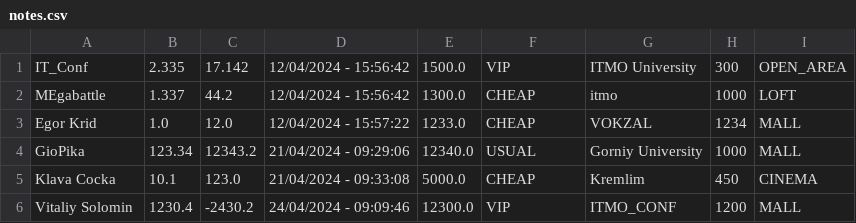
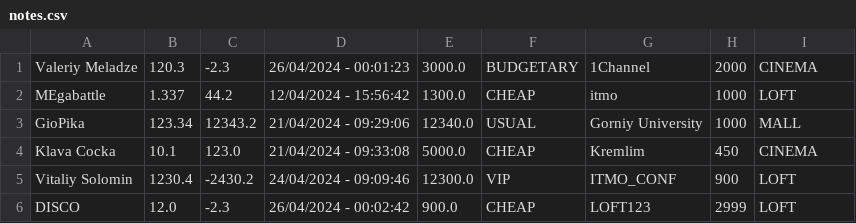
Before and after one commit to valerikkk/TicketsToHell, a CSV file: notes.csv, drawn as a sheet.

```diff
--- a/notes.csv
+++ b/notes.csv
@@ -1,6 +1,6 @@
-IT_Conf,2.335,17.142,12/04/2024 - 15:56:42,1500.0,VIP,ITMO University,300,OPEN_AREA
+Valeriy Meladze,120.3,-2.3,26/04/2024 - 00:01:23,3000.0,BUDGETARY,1Channel,2000,CINEMA
 MEgabattle,1.337,44.2,12/04/2024 - 15:56:42,1300.0,CHEAP,itmo,1000,LOFT
-Egor Krid,1.0,12.0,12/04/2024 - 15:57:22,1233.0,CHEAP,VOKZAL,1234,MALL
 GioPika,123.34,12343.2,21/04/2024 - 09:29:06,12340.0,USUAL,Gorniy University,1000,MALL
 Klava Cocka,10.1,123.0,21/04/2024 - 09:33:08,5000.0,CHEAP,Kremlim,450,CINEMA
-Vitaliy Solomin,1230.4,-2430.2,24/04/2024 - 09:09:46,12300.0,VIP,ITMO_CONF,1200,MALL
+Vitaliy Solomin,1230.4,-2430.2,24/04/2024 - 09:09:46,12300.0,VIP,ITMO_CONF,900,LOFT
+DISCO,12.0,-2.3,26/04/2024 - 00:02:42,900.0,CHEAP,LOFT123,2999,LOFT
```
Also changed, not shown: 33 other files.
